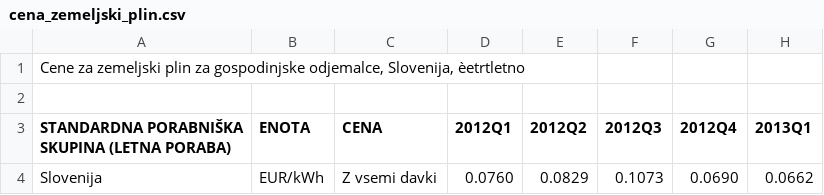
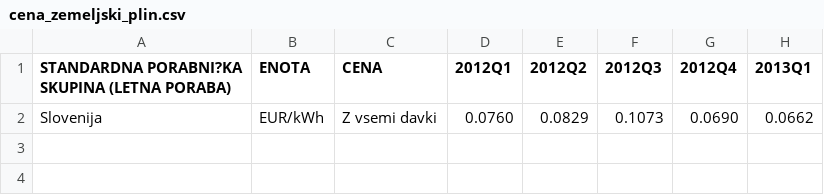
Before and after one commit to majbc1999/APPR-2019-20, a CSV file: podatki/cena_zemeljski_plin.csv, drawn as a sheet; only a part is shown; removed rows and columns are numbered as before the commit, all else as after; rows hold the shown columns only; the diff names each change by its address in the sheet, - before the commit and + after, or states it on an @@ line.

```diff
--- a/podatki/cena_zemeljski_plin.csv
+++ b/podatki/cena_zemeljski_plin.csv
-row 1: Cene za zemeljski plin za gospodinjske odjemalce, Slovenija, èetrtletno
-row 2: (empty)
-A1: STANDARDNA PORABNIŠKA SKUPINA (LETNA PORABA)
+A1: STANDARDNA PORABNI?KA SKUPINA (LETNA PORABA)
```
Also changed, not shown: podatki/cena_elektricna_energija.csv, podatki/poraba_obnovljivih_virov_ter_odpadkov.csv, 2 other files.
